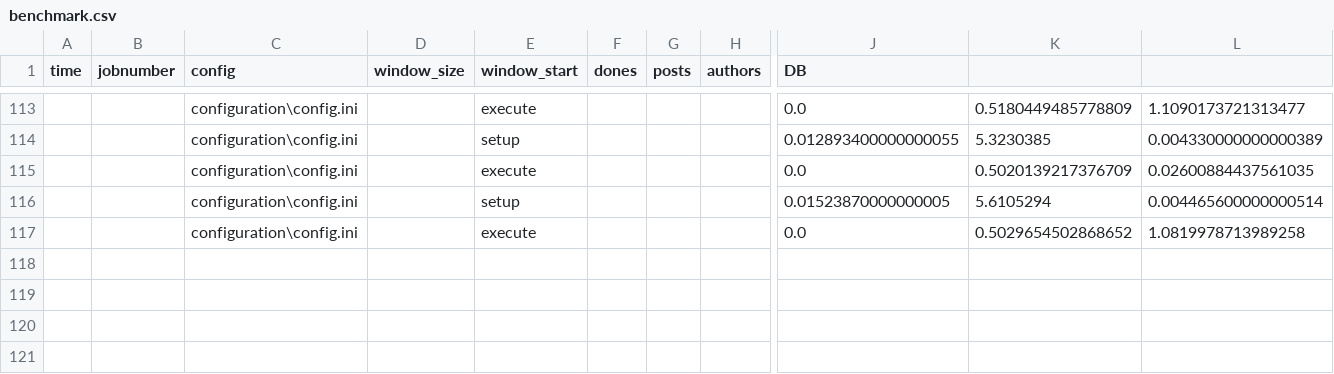
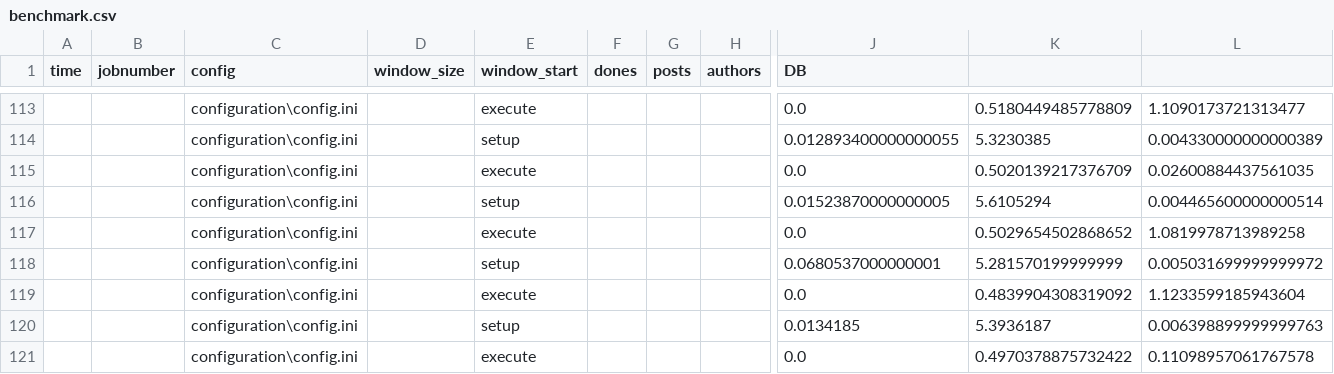
Before and after one commit to cohen3/Feature_Selection_AutoML, a CSV file: benchmark.csv, drawn as a sheet; only a part is shown, gaps mark what is left out; rows hold the shown columns only; the diff names each change by its address in the sheet, - before the commit and + after, or states it on an @@ line.

```diff
--- a/benchmark.csv
+++ b/benchmark.csv
+row 118:  |  | configuration\config.ini |  | setup |  |  |  | 0.0680537000000001 | 5.281570199999999 | 0.005031699999999972
+row 119:  |  | configuration\config.ini |  | execute |  |  |  | 0.0 | 0.4839904308319092 | 1.1233599185943604
+row 120:  |  | configuration\config.ini |  | setup |  |  |  | 0.0134185 | 5.3936187 | 0.006398899999999763
+row 121:  |  | configuration\config.ini |  | execute |  |  |  | 0.0 | 0.4970378875732422 | 0.11098957061767578
```
Also changed, not shown: 2 other files.
